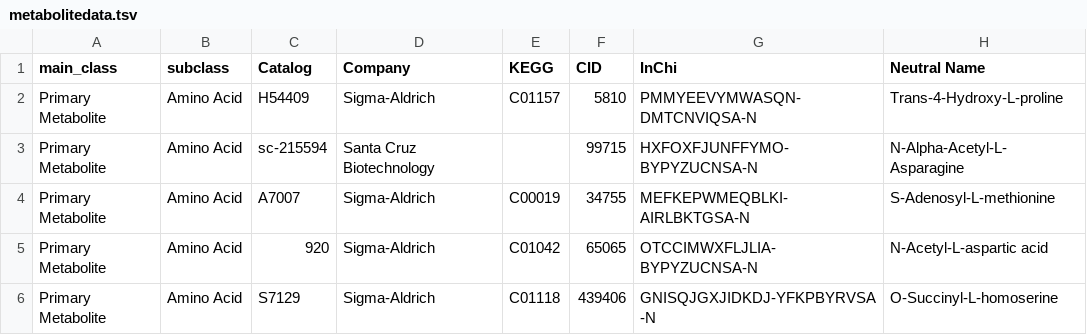
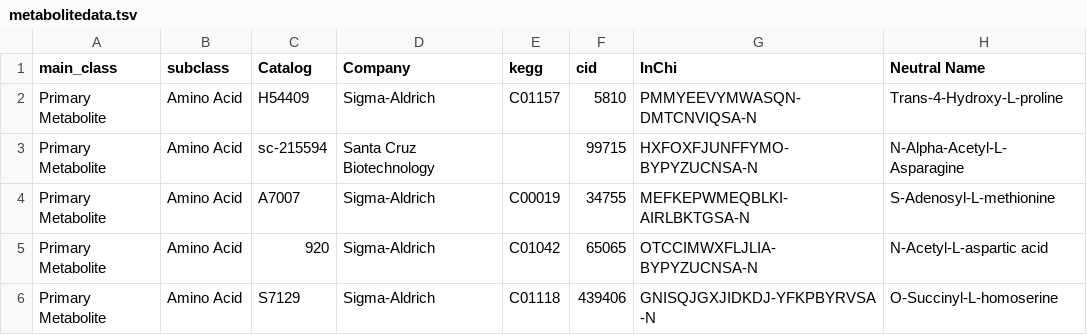
Before and after one commit to PNNL-Comp-Mass-Spec/MetabolomicsCCS, a TSV file: data/metabolitedata.tsv, drawn as a sheet; only a part is shown; the diff names each change by its address in the sheet, - before the commit and + after, or states it on an @@ line.

Commit message:
Update metabolitedata.tsv

```diff
--- a/data/metabolitedata.tsv
+++ b/data/metabolitedata.tsv
-E1: KEGG
+E1: kegg
-F1: CID
+F1: cid
```
